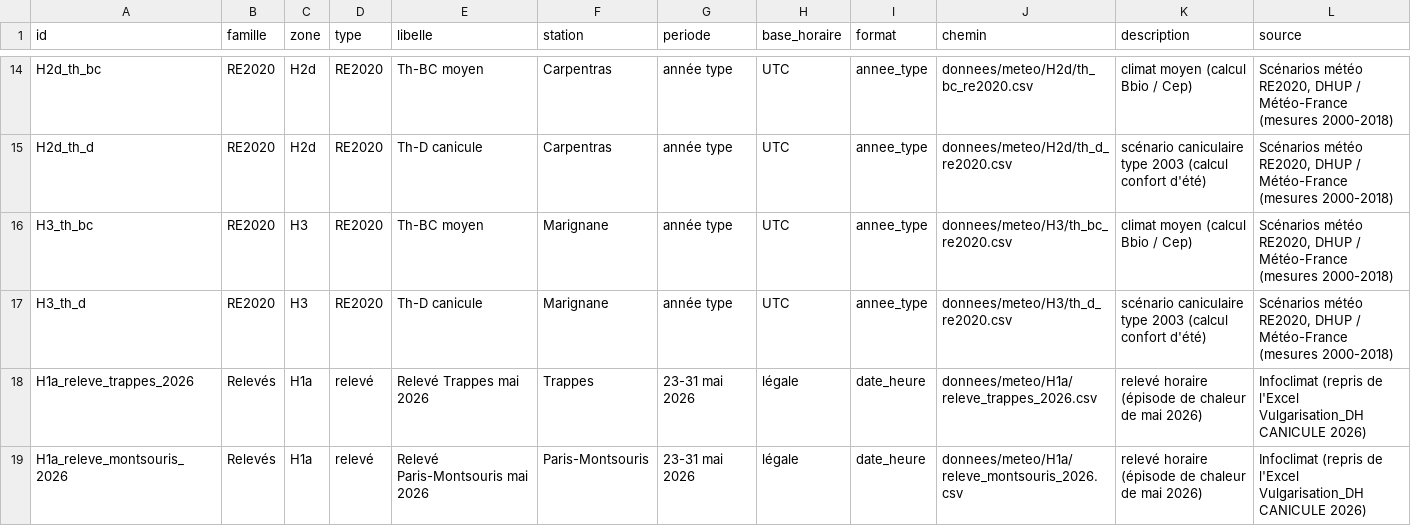
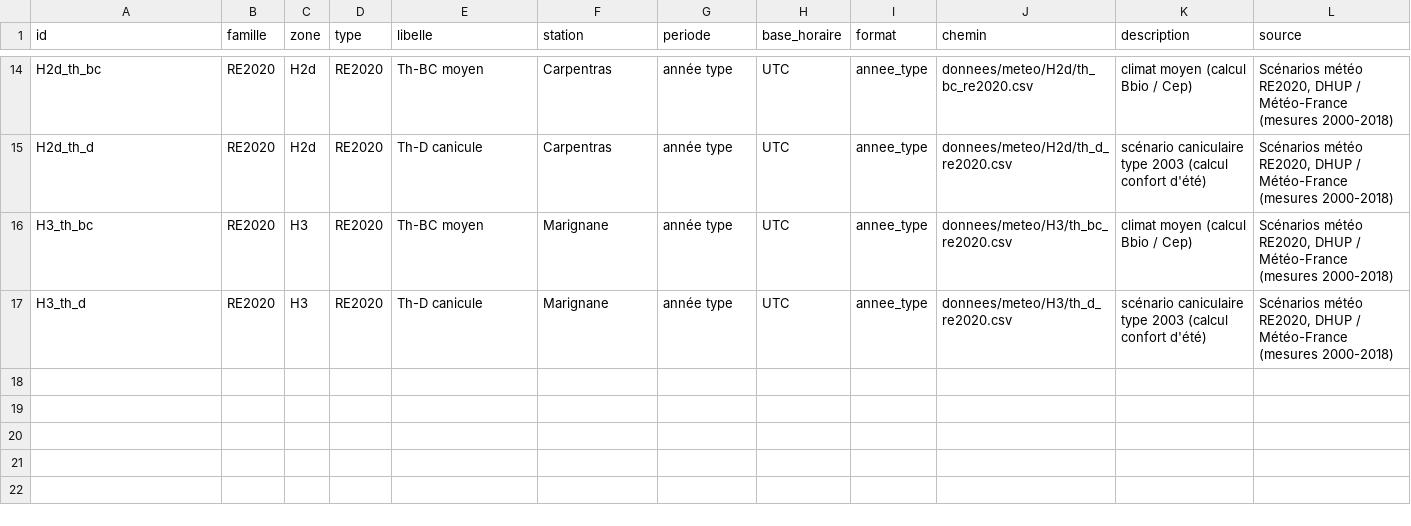
Before and after one commit to Alliages/vulgarisateur_DH, a CSV file: config/catalogue_fichiers.csv, drawn as a sheet; only a part is shown, gaps mark what is left out; rows hold the shown columns only; the diff names each change by its address in the sheet, - before the commit and + after, or states it on an @@ line.

```diff
--- a/config/catalogue_fichiers.csv
+++ b/config/catalogue_fichiers.csv
-row 18: H1a_releve_trappes_2026 | Relevés | H1a | relevé | Relevé Trappes mai 2026 | Trappes | 23-31 mai 2026 | légale | date_heure | donnees/meteo/H1a/releve_trappes_2026.csv | relevé horaire (épisode de chaleur de mai 2026) | Infoclimat (repris de l'Excel Vulgarisation_DH CANICULE 2026)
-row 19: H1a_releve_montsouris_2026 | Relevés | H1a | relevé | Relevé Paris-Montsouris mai 2026 | Paris-Montsouris | 23-31 mai 2026 | légale | date_heure | donnees/meteo/H1a/releve_montsouris_2026.csv | relevé horaire (épisode de chaleur de mai 2026) | Infoclimat (repris de l'Excel Vulgarisation_DH CANICULE 2026)
```
Also changed, not shown: 12 other files.
